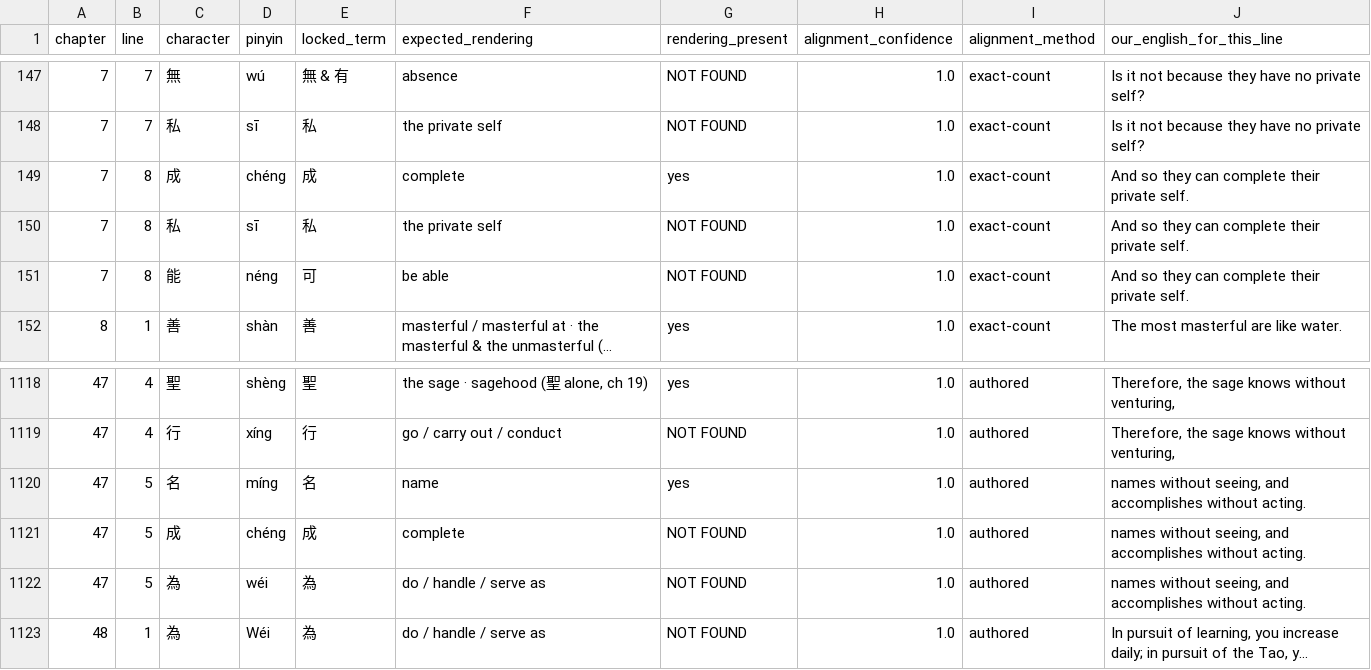
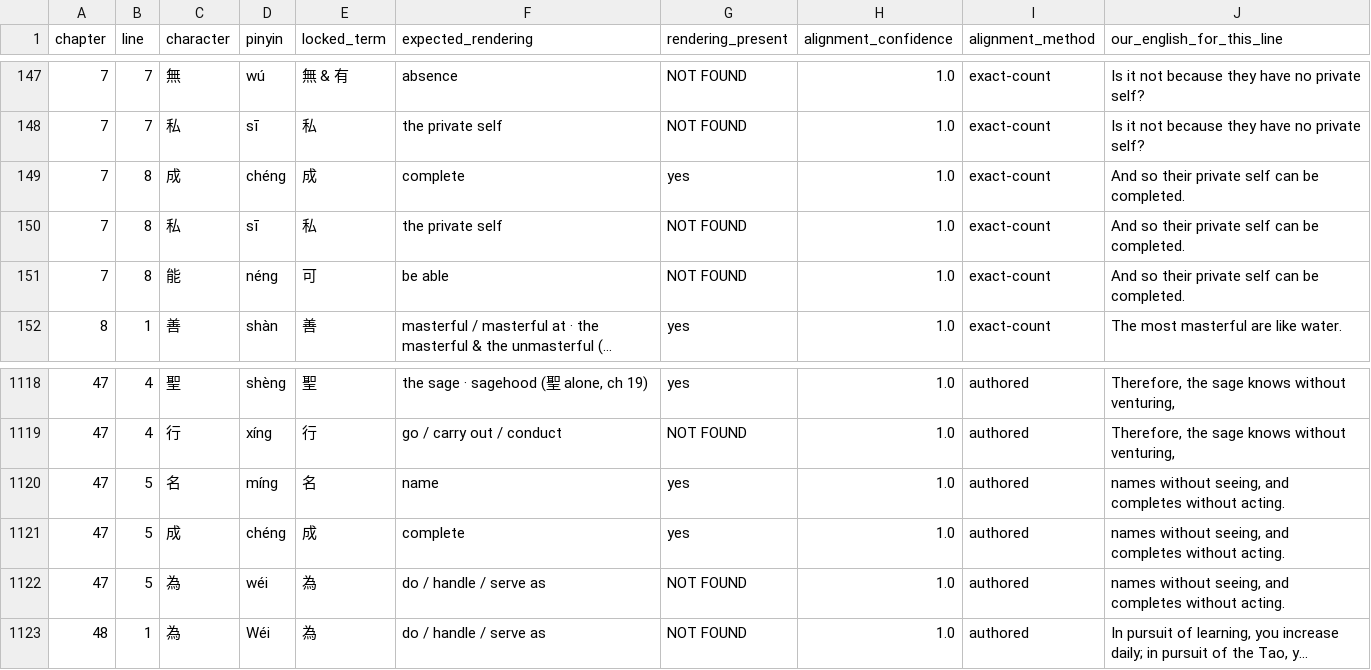
Before and after one commit to opencosmos-ai/taoteching, a CSV file: data/locked-renderings.csv, drawn as a sheet; only a part is shown, gaps mark what is left out; long unchanged cells end in …; the diff names each change by its address in the sheet, - before the commit and + after, or states it on an @@ line.

```diff
--- a/data/locked-renderings.csv
+++ b/data/locked-renderings.csv
-J149:J151 (our_english_for_this_line): And so they can complete their private self.
+J149:J151 (our_english_for_this_line): And so their private self can be completed.
-J1120:J1122 (our_english_for_this_line): …seeing, and accomplishes without acting.
+J1120:J1122 (our_english_for_this_line): …seeing, and completes without acting.
-G1121 (rendering_present): NOT FOUND
+G1121 (rendering_present): yes
```
Also changed, not shown: data/commentary.csv, data/lines.csv, 13 other files.
